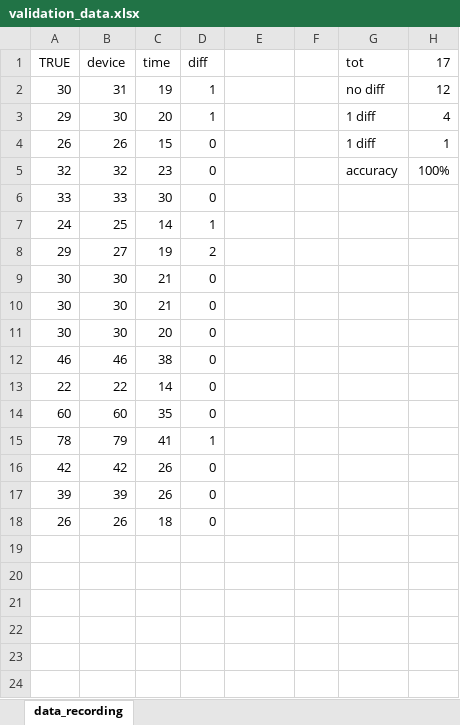
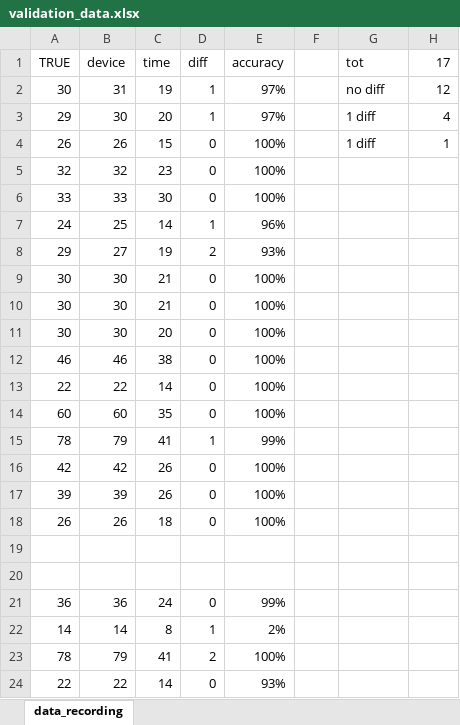
Before and after one commit to Oxford-step-counter/GroundTruthDevice, an Excel workbook: validation_data.xlsx, sheet data_recording, drawn as a sheet; values as stored, in another font and other column widths than the file's, no borders; the diff names each change by its address in the sheet, - before the commit and + after, or states it on an @@ line.

Commit message:
updated stats about validation

```diff
--- a/validation_data.xlsx (sheet data_recording)
+++ b/validation_data.xlsx (sheet data_recording)
-E1: (empty)
+E1: accuracy
-E2:E3 (accuracy): (empty)
+E2:E3 (accuracy): 97%
-E4:E6 (accuracy): (empty)
+E4:E6 (accuracy): 100%
-G5 (tot): accuracy
+G5 (tot): (empty)
-H5 (17): 100%
+H5 (17): (empty)
-E7 (accuracy): (empty)
+E7 (accuracy): 96%
-E8 (accuracy): (empty)
+E8 (accuracy): 93%
-E9:E14 (accuracy): (empty)
+E9:E14 (accuracy): 100%
-E15 (accuracy): (empty)
+E15 (accuracy): 99%
-E16:E18 (accuracy): (empty)
+E16:E18 (accuracy): 100%
+row 19: (empty)
+row 20: (empty)
+row 21: 36 | 36 | 24 | 0 | 99%
+row 22: 14 | 14 | 8 | 1 | 2%
+row 23: 78 | 79 | 41 | 2 | 100%
+row 24: 22 | 22 | 14 | 0 | 93%
```
